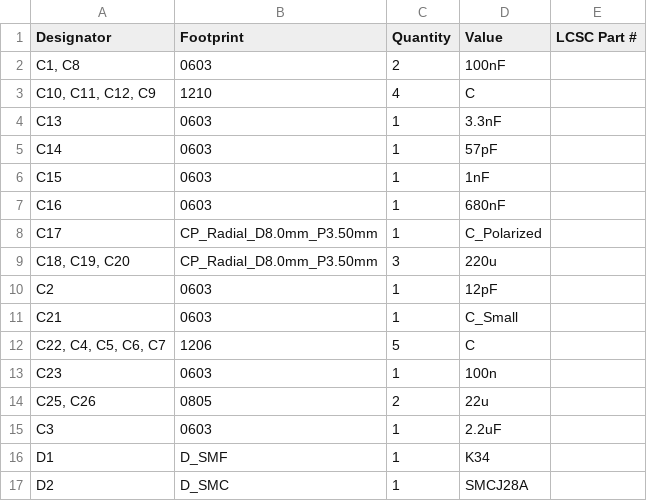
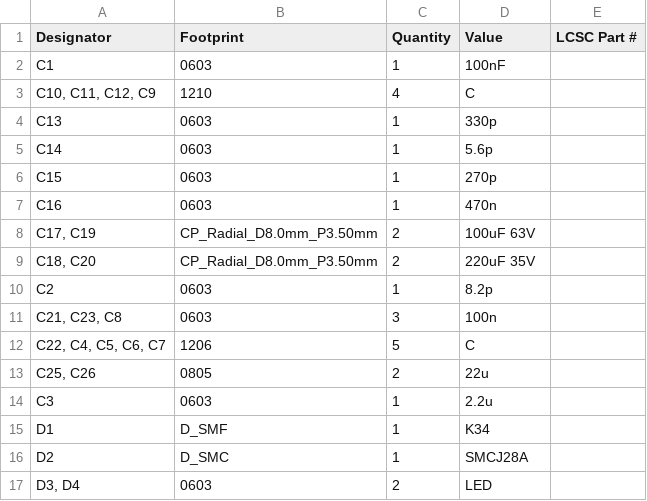
Before and after one commit to hkustenterprize/RM2025-LM5145-48to24, a CSV file: production/bom.csv, drawn as a sheet; only a part is shown; the shorter side is filled out with more unchanged rows; the diff covers the shown part only.

```diff
--- a/production/bom.csv
+++ b/production/bom.csv
@@ -1,16 +1,15 @@
 Designator,Footprint,Quantity,Value,LCSC Part #
-"C1, C8",0603,2,100nF,
+C1,0603,1,100nF,
 "C10, C11, C12, C9",1210,4,C,
-C13,0603,1,3.3nF,
-C14,0603,1,57pF,
-C15,0603,1,1nF,
-C16,0603,1,680nF,
-C17,CP_Radial_D8.0mm_P3.50mm,1,C_Polarized,
-"C18, C19, C20",CP_Radial_D8.0mm_P3.50mm,3,220u,
-C2,0603,1,12pF,
-C21,0603,1,C_Small,
+C13,0603,1,330p,
+C14,0603,1,5.6p,
+C15,0603,1,270p,
+C16,0603,1,470n,
+"C17, C19",CP_Radial_D8.0mm_P3.50mm,2,100uF 63V,
+"C18, C20",CP_Radial_D8.0mm_P3.50mm,2,220uF 35V,
+C2,0603,1,8.2p,
+"C21, C23, C8",0603,3,100n,
 "C22, C4, C5, C6, C7",1206,5,C,
-C23,0603,1,100n,
 "C25, C26",0805,2,22u,
-C3,0603,1,2.2uF,
+C3,0603,1,2.2u,
 D1,D_SMF,1,K34,
```
Also changed, not shown: 2 added rows, 3 removed rows and 5 edited cells elsewhere in this file, 7 other files.
